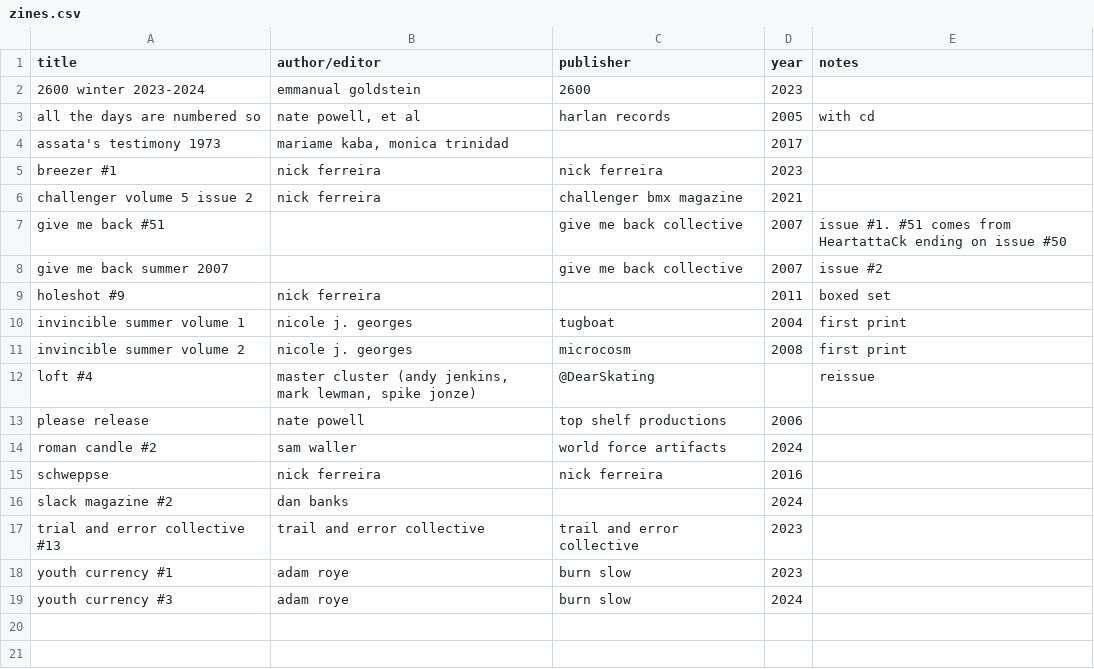
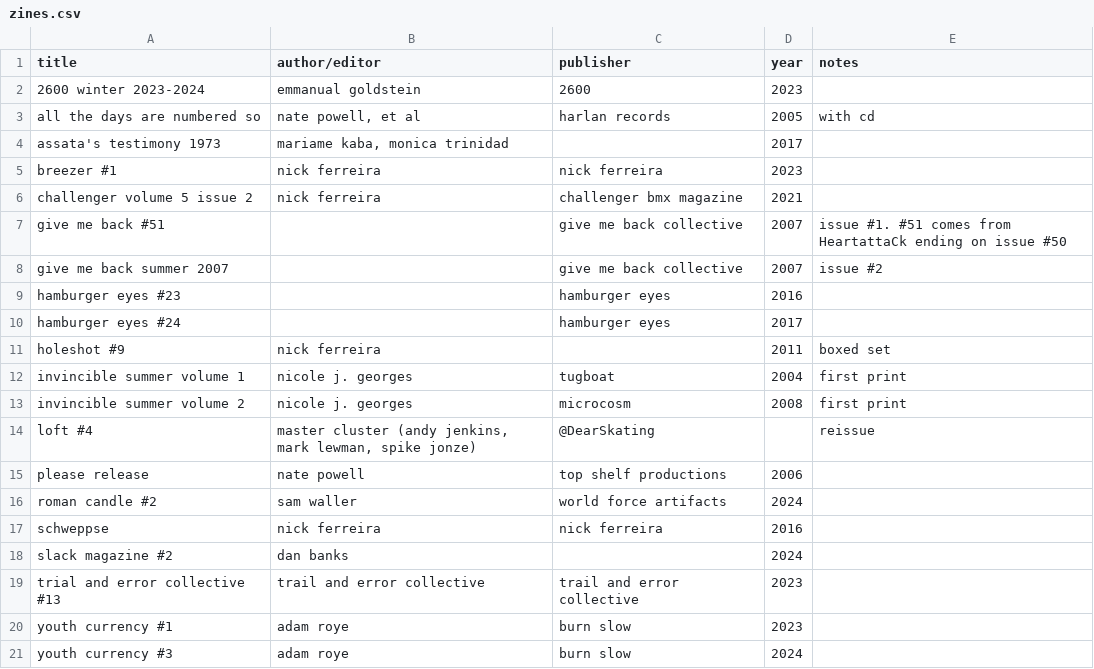
Before and after one commit to okjjj/booklist, a CSV file: zines.csv, drawn as a sheet.

Commit message:
burgers

```diff
--- a/zines.csv
+++ b/zines.csv
@@ -8,2 +8,4 @@ give me back #51,"",give me back collective,2007,"issue #1. #51 comes from Heart
 give me back summer 2007,"",give me back collective,2007,"issue #2"
+hamburger eyes #23,"",hamburger eyes,2016,""
+hamburger eyes #24,"",hamburger eyes,2017,""
 holeshot #9,nick ferreira,"",2011,"boxed set"
```
